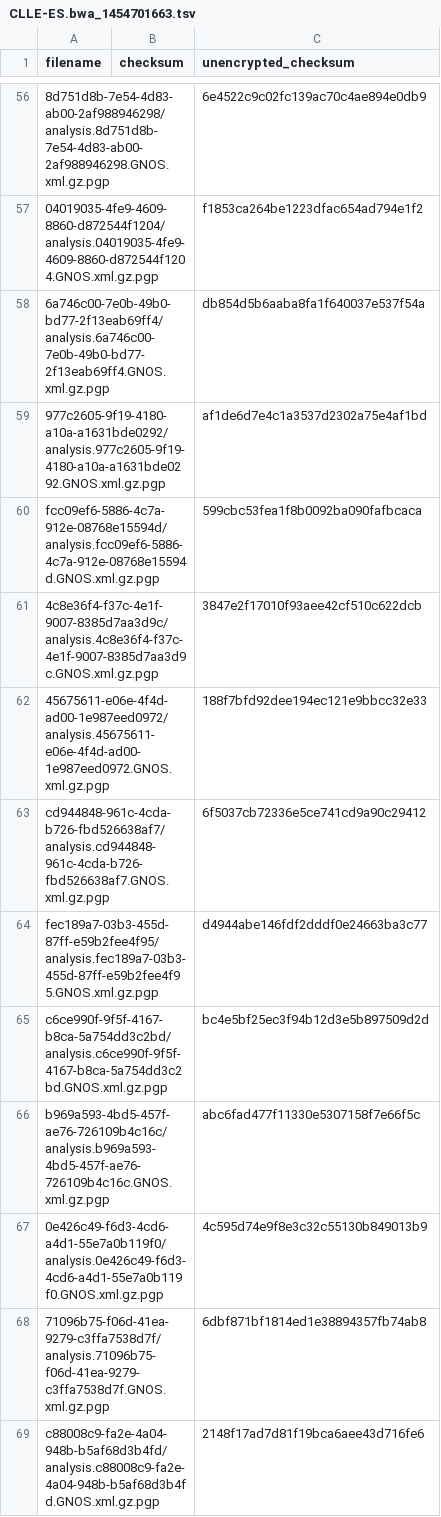
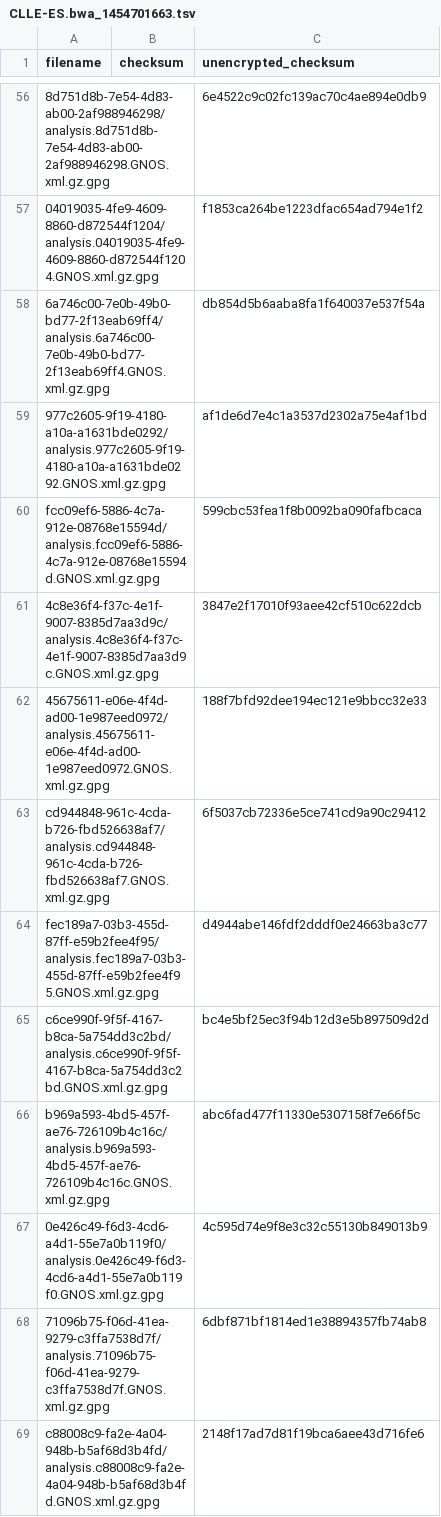
Before and after one commit to ICGC-TCGA-PanCancer/pcawg-ega-submission, a TSV file: file_info/GNOS_xml_file_info/CLLE-ES.bwa_1454701663.tsv, drawn as a sheet; only a part is shown, gaps mark what is left out; the diff covers the shown part only; the diff names each change by its address in the sheet, - before the commit and + after, or states it on an @@ line.

```diff
--- a/file_info/GNOS_xml_file_info/CLLE-ES.bwa_1454701663.tsv
+++ b/file_info/GNOS_xml_file_info/CLLE-ES.bwa_1454701663.tsv
-A56 (filename): 8d751d8b-7e54-4d83-ab00-2af988946298/analysis.8d751d8b-7e54-4d83-ab00-2af988946298.GNOS.xml.gz.pgp
+A56 (filename): 8d751d8b-7e54-4d83-ab00-2af988946298/analysis.8d751d8b-7e54-4d83-ab00-2af988946298.GNOS.xml.gz.gpg
-A57 (filename): 04019035-4fe9-4609-8860-d872544f1204/analysis.04019035-4fe9-4609-8860-d872544f1204.GNOS.xml.gz.pgp
+A57 (filename): 04019035-4fe9-4609-8860-d872544f1204/analysis.04019035-4fe9-4609-8860-d872544f1204.GNOS.xml.gz.gpg
-A58 (filename): 6a746c00-7e0b-49b0-bd77-2f13eab69ff4/analysis.6a746c00-7e0b-49b0-bd77-2f13eab69ff4.GNOS.xml.gz.pgp
+A58 (filename): 6a746c00-7e0b-49b0-bd77-2f13eab69ff4/analysis.6a746c00-7e0b-49b0-bd77-2f13eab69ff4.GNOS.xml.gz.gpg
-A59 (filename): 977c2605-9f19-4180-a10a-a1631bde0292/analysis.977c2605-9f19-4180-a10a-a1631bde0292.GNOS.xml.gz.pgp
+A59 (filename): 977c2605-9f19-4180-a10a-a1631bde0292/analysis.977c2605-9f19-4180-a10a-a1631bde0292.GNOS.xml.gz.gpg
-A60 (filename): fcc09ef6-5886-4c7a-912e-08768e15594d/analysis.fcc09ef6-5886-4c7a-912e-08768e15594d.GNOS.xml.gz.pgp
+A60 (filename): fcc09ef6-5886-4c7a-912e-08768e15594d/analysis.fcc09ef6-5886-4c7a-912e-08768e15594d.GNOS.xml.gz.gpg
-A61 (filename): 4c8e36f4-f37c-4e1f-9007-8385d7aa3d9c/analysis.4c8e36f4-f37c-4e1f-9007-8385d7aa3d9c.GNOS.xml.gz.pgp
+A61 (filename): 4c8e36f4-f37c-4e1f-9007-8385d7aa3d9c/analysis.4c8e36f4-f37c-4e1f-9007-8385d7aa3d9c.GNOS.xml.gz.gpg
-A62 (filename): 45675611-e06e-4f4d-ad00-1e987eed0972/analysis.45675611-e06e-4f4d-ad00-1e987eed0972.GNOS.xml.gz.pgp
+A62 (filename): 45675611-e06e-4f4d-ad00-1e987eed0972/analysis.45675611-e06e-4f4d-ad00-1e987eed0972.GNOS.xml.gz.gpg
-A63 (filename): cd944848-961c-4cda-b726-fbd526638af7/analysis.cd944848-961c-4cda-b726-fbd526638af7.GNOS.xml.gz.pgp
+A63 (filename): cd944848-961c-4cda-b726-fbd526638af7/analysis.cd944848-961c-4cda-b726-fbd526638af7.GNOS.xml.gz.gpg
-A64 (filename): fec189a7-03b3-455d-87ff-e59b2fee4f95/analysis.fec189a7-03b3-455d-87ff-e59b2fee4f95.GNOS.xml.gz.pgp
+A64 (filename): fec189a7-03b3-455d-87ff-e59b2fee4f95/analysis.fec189a7-03b3-455d-87ff-e59b2fee4f95.GNOS.xml.gz.gpg
-A65 (filename): c6ce990f-9f5f-4167-b8ca-5a754dd3c2bd/analysis.c6ce990f-9f5f-4167-b8ca-5a754dd3c2bd.GNOS.xml.gz.pgp
+A65 (filename): c6ce990f-9f5f-4167-b8ca-5a754dd3c2bd/analysis.c6ce990f-9f5f-4167-b8ca-5a754dd3c2bd.GNOS.xml.gz.gpg
-A66 (filename): b969a593-4bd5-457f-ae76-726109b4c16c/analysis.b969a593-4bd5-457f-ae76-726109b4c16c.GNOS.xml.gz.pgp
+A66 (filename): b969a593-4bd5-457f-ae76-726109b4c16c/analysis.b969a593-4bd5-457f-ae76-726109b4c16c.GNOS.xml.gz.gpg
-A67 (filename): 0e426c49-f6d3-4cd6-a4d1-55e7a0b119f0/analysis.0e426c49-f6d3-4cd6-a4d1-55e7a0b119f0.GNOS.xml.gz.pgp
+A67 (filename): 0e426c49-f6d3-4cd6-a4d1-55e7a0b119f0/analysis.0e426c49-f6d3-4cd6-a4d1-55e7a0b119f0.GNOS.xml.gz.gpg
-A68 (filename): 71096b75-f06d-41ea-9279-c3ffa7538d7f/analysis.71096b75-f06d-41ea-9279-c3ffa7538d7f.GNOS.xml.gz.pgp
+A68 (filename): 71096b75-f06d-41ea-9279-c3ffa7538d7f/analysis.71096b75-f06d-41ea-9279-c3ffa7538d7f.GNOS.xml.gz.gpg
-A69 (filename): c88008c9-fa2e-4a04-948b-b5af68d3b4fd/analysis.c88008c9-fa2e-4a04-948b-b5af68d3b4fd.GNOS.xml.gz.pgp
+A69 (filename): c88008c9-fa2e-4a04-948b-b5af68d3b4fd/analysis.c88008c9-fa2e-4a04-948b-b5af68d3b4fd.GNOS.xml.gz.gpg
```
Also changed, not shown: 186 edited cells elsewhere in this file.
